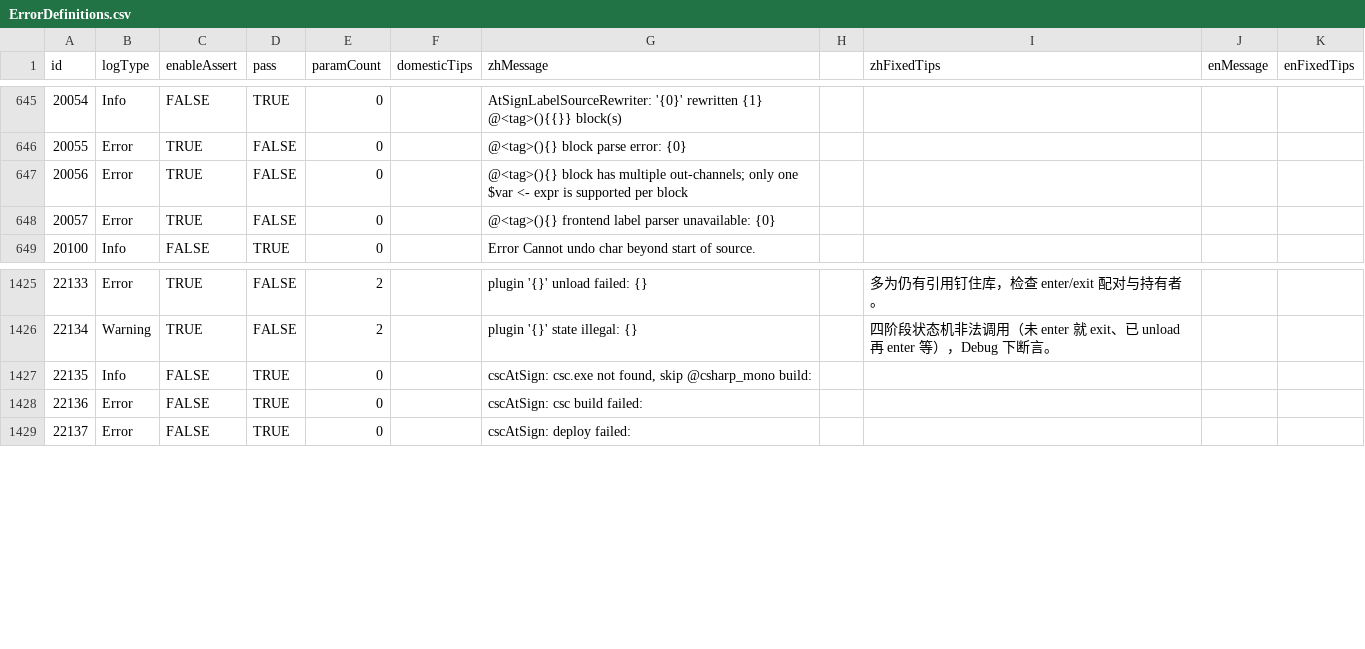
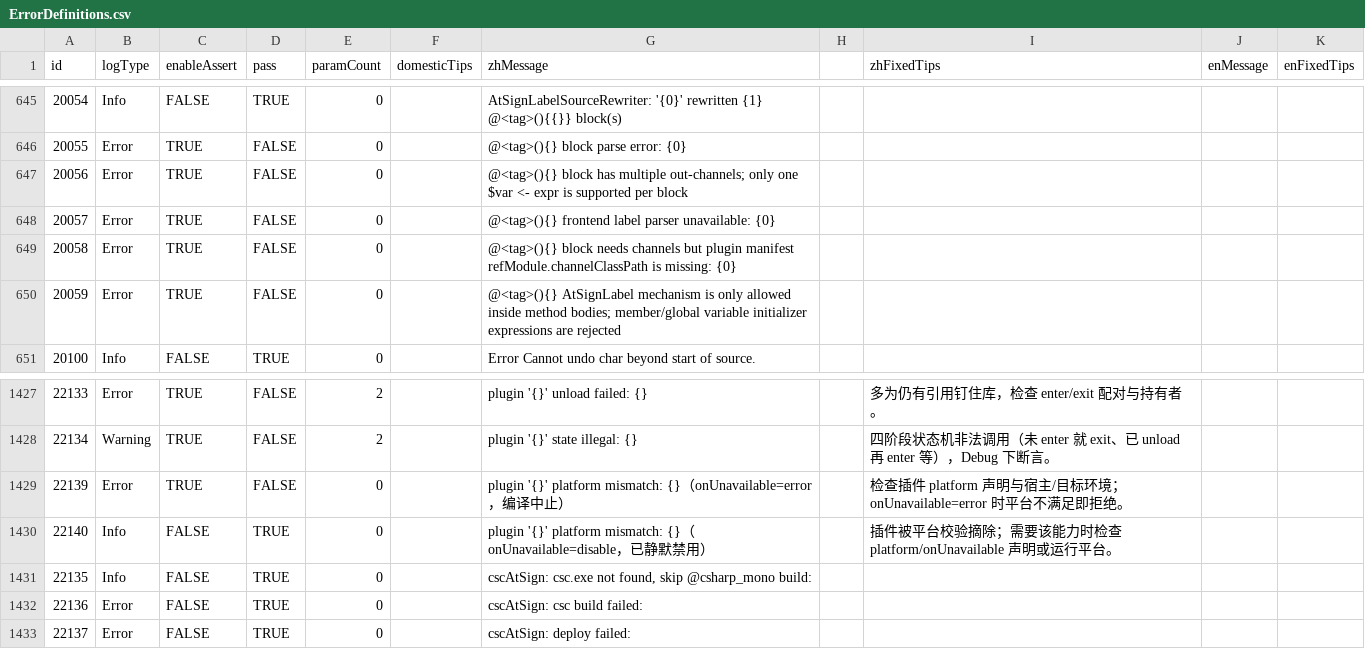
Before and after one commit to kamaba/simple_language, a CSV file: source/Front/Log/ErrorDefinitions.csv, drawn as a sheet; only a part is shown, gaps mark what is left out; the diff names each change by its address in the sheet, - before the commit and + after, or states it on an @@ line.

Commit message:
fix plugin

```diff
--- a/source/Front/Log/ErrorDefinitions.csv
+++ b/source/Front/Log/ErrorDefinitions.csv
+row 649: 20058 | Error | TRUE | FALSE | 0 |  | @<tag>(){} block needs channels but plugin manifest refModule.channelClassPath is missing: {0}
+row 650: 20059 | Error | TRUE | FALSE | 0 |  | @<tag>(){} AtSignLabel mechanism is only allowed inside method bodies; member/global variable initializer expressions are rejected
+row 1429: 22139 | Error | TRUE | FALSE | 0 |  | plugin '{}' platform mismatch: {}（onUnavailable=error，编译中止） |  | 检查插件 platform 声明与宿主/目标环境；onUnavailable=error 时平台不满足即拒绝。
+row 1430: 22140 | Info | FALSE | TRUE | 0 |  | plugin '{}' platform mismatch: {}（onUnavailable=disable，已静默禁用） |  | 插件被平台校验摘除；需要该能力时检查 platform/onUnavailable 声明或运行平台。
```
Also changed, not shown: 35 other files.
